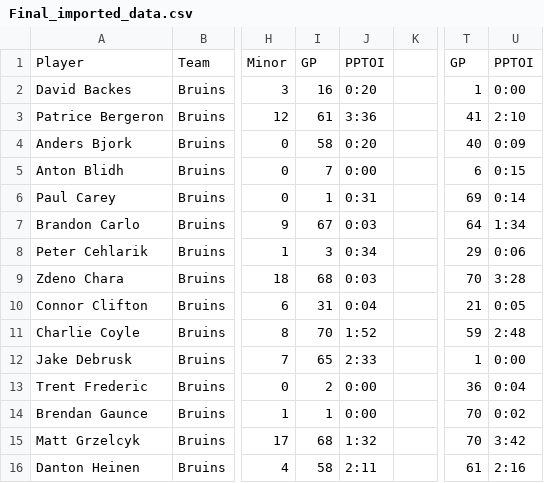
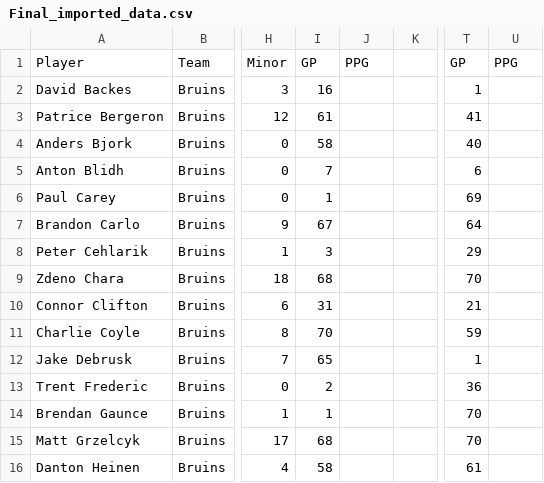
Before and after one commit to TheCreatorAMA/Hockey-sim-ASU, a CSV file: Final_imported_data.csv, drawn as a sheet; only a part is shown, gaps mark what is left out; the diff covers the shown part only; the diff names each change by its address in the sheet, - before the commit and + after, or states it on an @@ line.

Commit message:
IDK

```diff
--- a/Final_imported_data.csv
+++ b/Final_imported_data.csv
-J1: PPTOI
+J1: PPG
-U1: PPTOI
+U1: PPG
-J2: 0:20
+J2: (empty)
-U2: 0:00
+U2: (empty)
-J3: 3:36
+J3: (empty)
-U3: 2:10
+U3: (empty)
-J4: 0:20
+J4: (empty)
-U4: 0:09
+U4: (empty)
-J5: 0:00
+J5: (empty)
-U5: 0:15
+U5: (empty)
-J6: 0:31
+J6: (empty)
-U6: 0:14
+U6: (empty)
-J7: 0:03
+J7: (empty)
-U7: 1:34
+U7: (empty)
-J8: 0:34
+J8: (empty)
-U8: 0:06
+U8: (empty)
-J9: 0:03
+J9: (empty)
-U9: 3:28
+U9: (empty)
-J10: 0:04
+J10: (empty)
-U10: 0:05
+U10: (empty)
-J11: 1:52
+J11: (empty)
-U11: 2:48
+U11: (empty)
-J12: 2:33
+J12: (empty)
-U12: 0:00
+U12: (empty)
-J13:J14: 0:00
+J13:J14: (empty)
-U13: 0:04
+U13: (empty)
-U14: 0:02
+U14: (empty)
-J15: 1:32
+J15: (empty)
-U15: 3:42
+U15: (empty)
-J16: 2:11
+J16: (empty)
-U16: 2:16
+U16: (empty)
```
Also changed, not shown: 36 edited cells elsewhere in this file.
